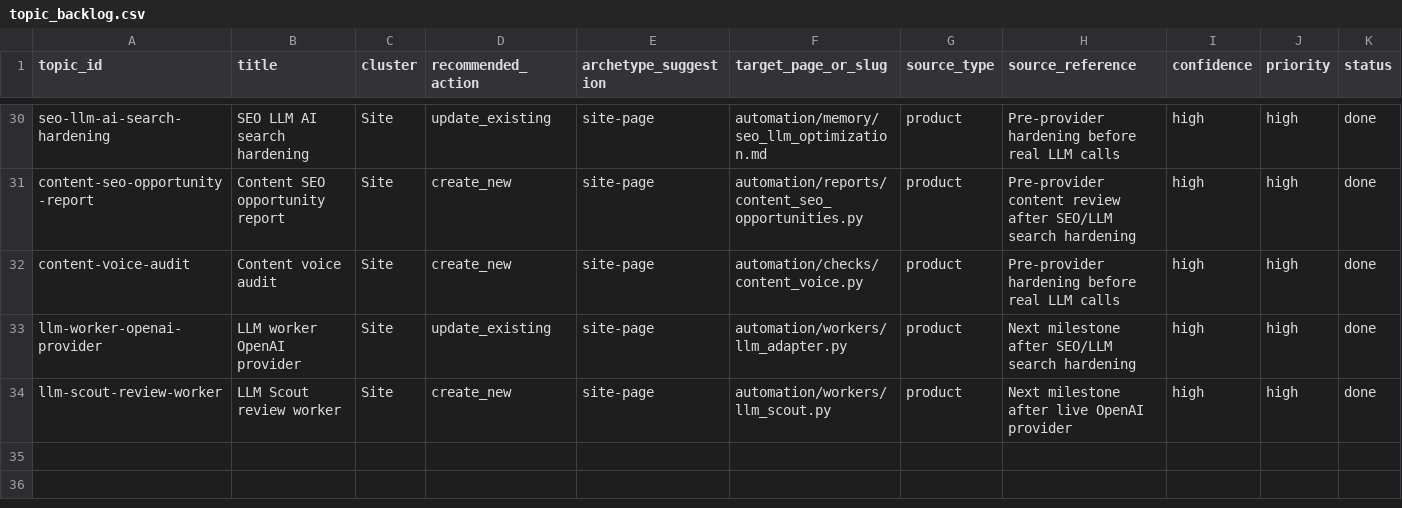
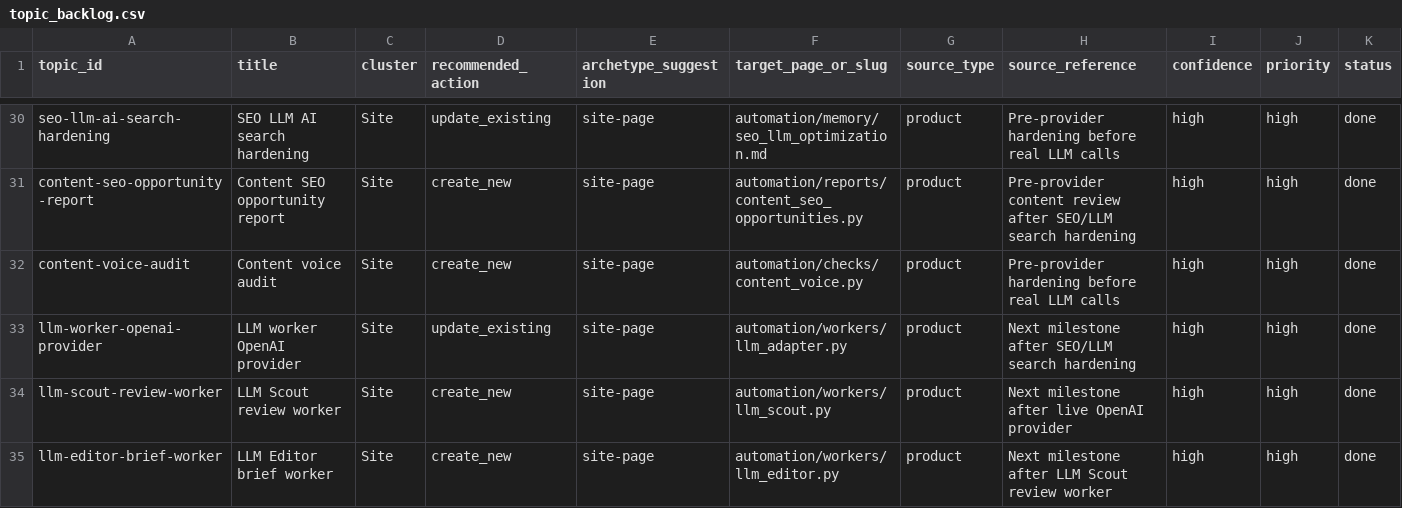
Before and after one commit to awd2/last-z-guide, a CSV file: automation/memory/topic_backlog.csv, drawn as a sheet; only a part is shown, gaps mark what is left out; rows hold the shown columns only; the diff names each change by its address in the sheet, - before the commit and + after, or states it on an @@ line.

Commit message:
chore: add LLM Editor brief worker

```diff
--- a/automation/memory/topic_backlog.csv
+++ b/automation/memory/topic_backlog.csv
+row 35: llm-editor-brief-worker | LLM Editor brief worker | Site | create_new | site-page | automation/workers/llm_editor.py | product | Next milestone after LLM Scout review worker | high | high | done
```
Also changed, not shown: 10 other files.
